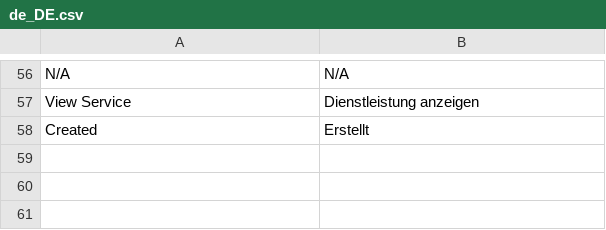
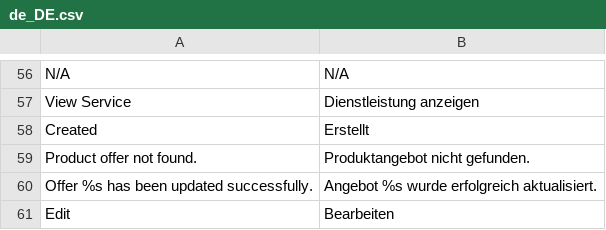
Before and after one commit to spryker-feature/ssp-service-management, a CSV file: data/translation/Zed/de_DE.csv, drawn as a sheet; only a part is shown, gaps mark what is left out; the diff names each change by its address in the sheet, - before the commit and + after, or states it on an @@ line.

Commit message:
SSP-870 Edit offers from Backoffice. (#11524)
SSP-870 Edit offers from Backoffice.

```diff
--- a/data/translation/Zed/de_DE.csv
+++ b/data/translation/Zed/de_DE.csv
+row 59: Product offer not found. | Produktangebot nicht gefunden.
+row 60: Offer %s has been updated successfully. | Angebot %s wurde erfolgreich aktualisiert.
+row 61: Edit | Bearbeiten
```
Also changed, not shown: data/translation/Zed/en_US.csv, 17 other files.
